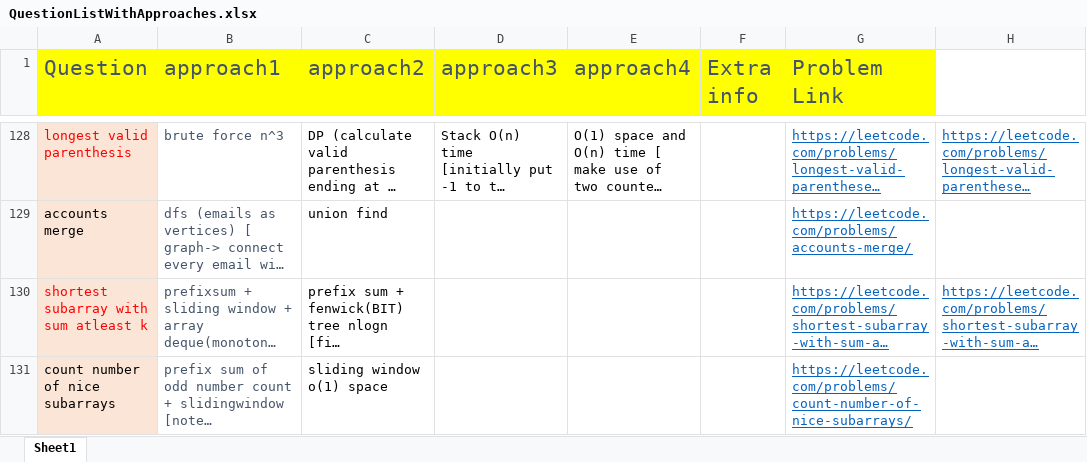
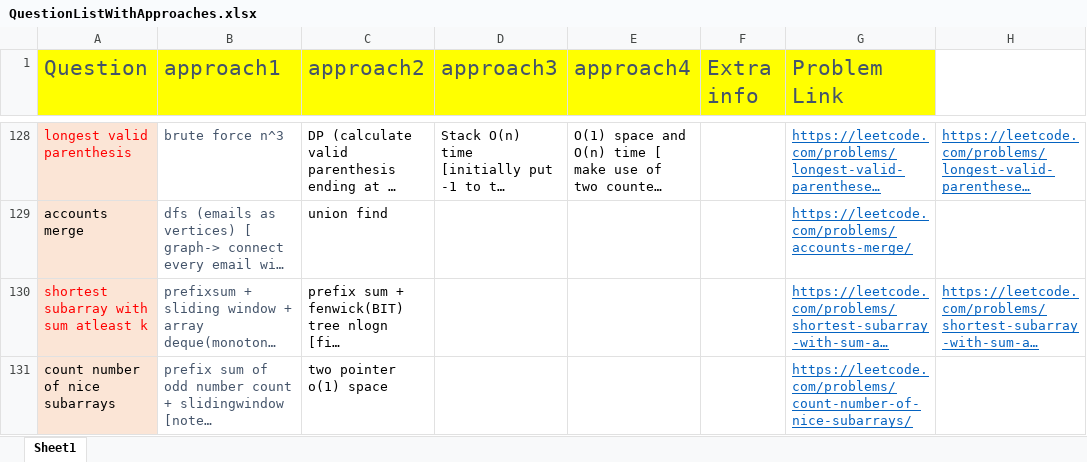
Before and after one commit to aksharkashyap/DSALGO, an Excel workbook: Applications/QuestionListWithApproaches.xlsx, sheet Sheet1, drawn as a sheet; only a part is shown, gaps mark what is left out; long unchanged cells end in …; values as stored, in another font and other column widths than the file's, no borders; the diff names each change by its address in the sheet, - before the commit and + after, or states it on an @@ line.

```diff
--- a/Applications/QuestionListWithApproaches.xlsx (sheet Sheet1)
+++ b/Applications/QuestionListWithApproaches.xlsx (sheet Sheet1)
-C131 (approach2): sliding window o(1) space
+C131 (approach2): two pointer o(1) space
```
Also changed, not shown: 5 other files.
